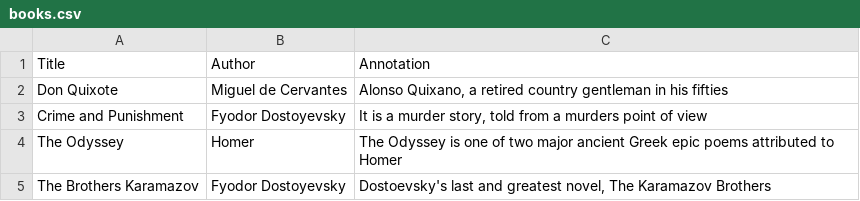
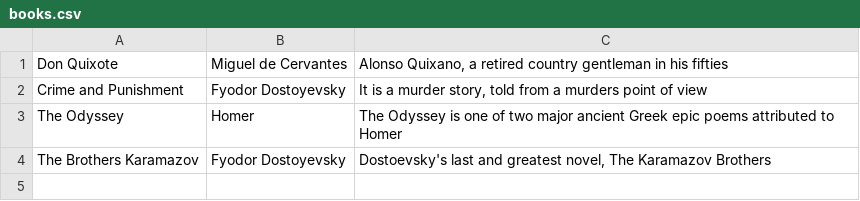
Before and after one commit to Skenzi/PyShop-CSV-to-JSON, a CSV file: __fixtures__/books.csv, drawn as a sheet; the diff names each change by its address in the sheet, - before the commit and + after, or states it on an @@ line.

```diff
--- a/__fixtures__/books.csv
+++ b/__fixtures__/books.csv
-row 1: Title | Author | Annotation
```
Also changed, not shown: 14 other files.
